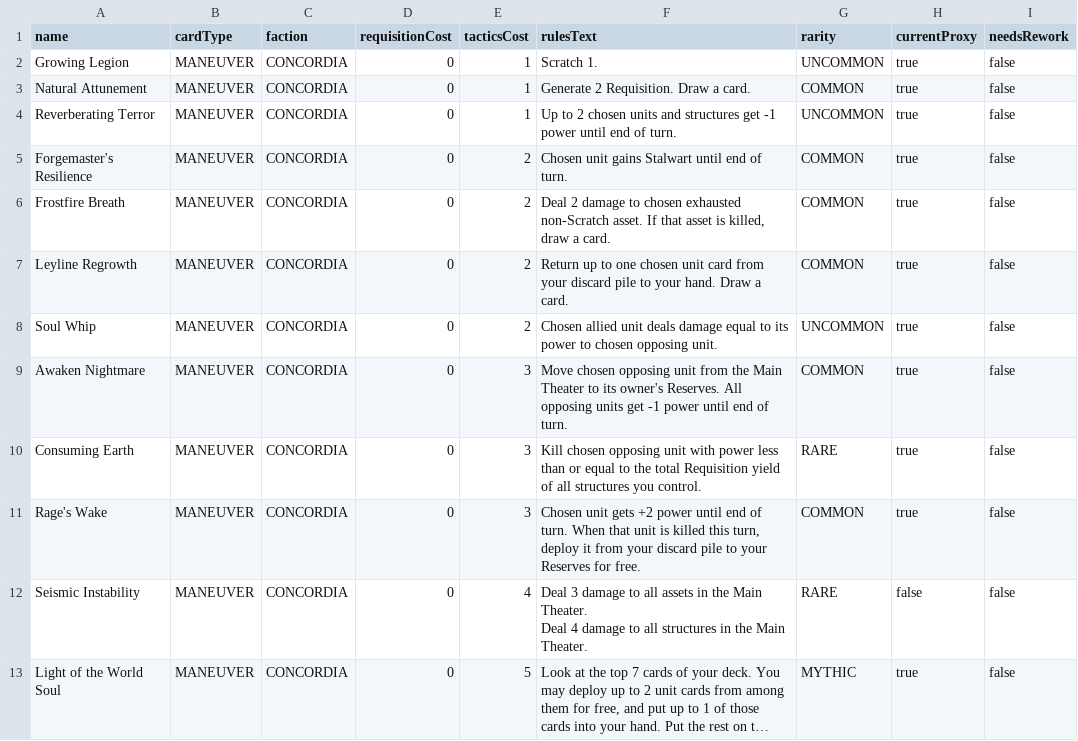
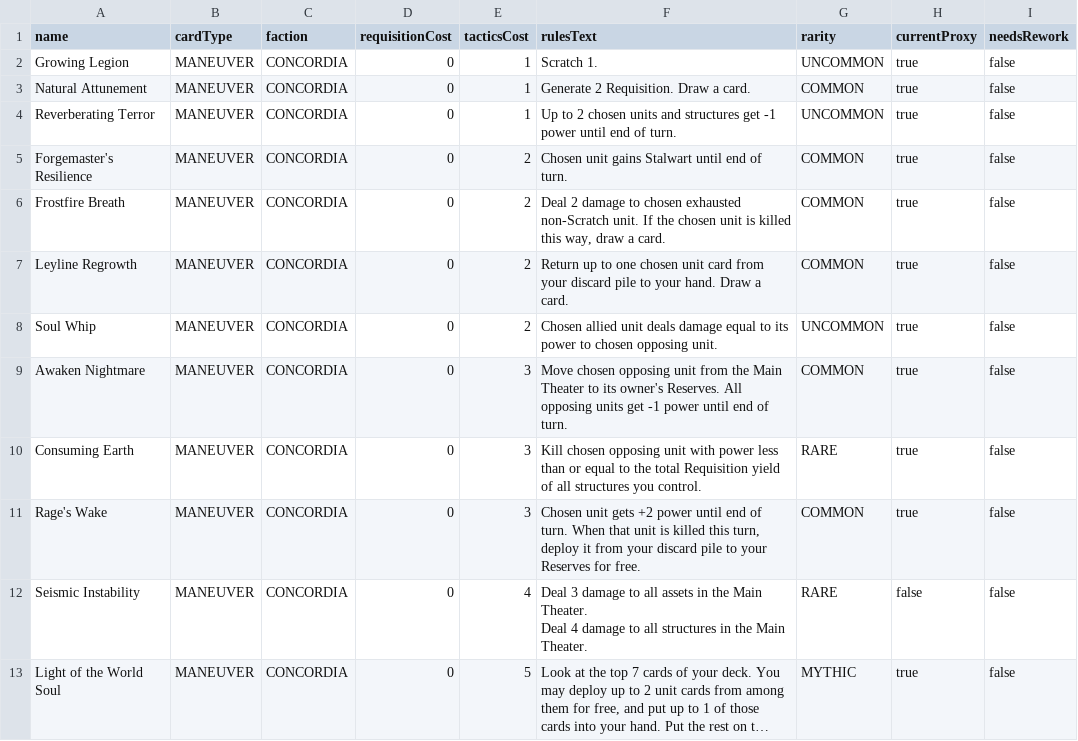
Before and after one commit to hailstorm01/animus-mundi, a CSV file: data/cards/maneuvers-concordia.csv, drawn as a sheet; long unchanged cells end in ….

Commit message:
fix(cards): clarify Frostfire Breath kill condition to chosen unit killed this way

```diff
--- a/data/cards/maneuvers-concordia.csv
+++ b/data/cards/maneuvers-concordia.csv
@@ -5,3 +5,3 @@
 "Forgemaster's Resilience","MANEUVER","CONCORDIA","0","2","Chosen unit gains Stalwart until end of turn.","COMMON","true","false"
-"Frostfire Breath","MANEUVER","CONCORDIA","0","2","Deal 2 damage to chosen exhausted non-Scratch asset. If that asset is killed, draw a card.","COMMON","true","false"
+"Frostfire Breath","MANEUVER","CONCORDIA","0","2","Deal 2 damage to chosen exhausted non-Scratch unit. If the chosen unit is killed this way, draw a card.","COMMON","true","false"
 "Leyline Regrowth","MANEUVER","CONCORDIA","0","2","Return up to one chosen unit card from your discard pile to your hand. Draw a card.","COMMON","true","false"
```
